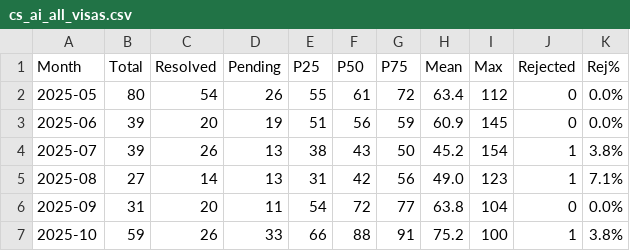
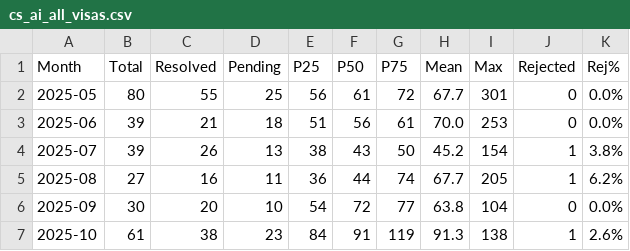
Before and after one commit to xuebing1234/checkee_stats, a CSV file: output/cs_ai_all_visas.csv, drawn as a sheet; only a part is shown; the diff covers the shown part only.

```diff
--- a/output/cs_ai_all_visas.csv
+++ b/output/cs_ai_all_visas.csv
@@ -1,7 +1,7 @@
 Month,Total,Resolved,Pending,P25,P50,P75,Mean,Max,Rejected,Rej%
-2025-05,80,54,26,55,61,72,63.4,112,0,0.0%
-2025-06,39,20,19,51,56,59,60.9,145,0,0.0%
+2025-05,80,55,25,56,61,72,67.7,301,0,0.0%
+2025-06,39,21,18,51,56,61,70.0,253,0,0.0%
 2025-07,39,26,13,38,43,50,45.2,154,1,3.8%
-2025-08,27,14,13,31,42,56,49.0,123,1,7.1%
-2025-09,31,20,11,54,72,77,63.8,104,0,0.0%
-2025-10,59,26,33,66,88,91,75.2,100,1,3.8%
+2025-08,27,16,11,36,44,74,67.7,205,1,6.2%
+2025-09,30,20,10,54,72,77,63.8,104,0,0.0%
+2025-10,61,38,23,84,91,119,91.3,138,1,2.6%
```
Also changed, not shown: 1 added row and 53 edited cells elsewhere in this file, output/cs_ai_h1b_only.csv, 7 other files.
